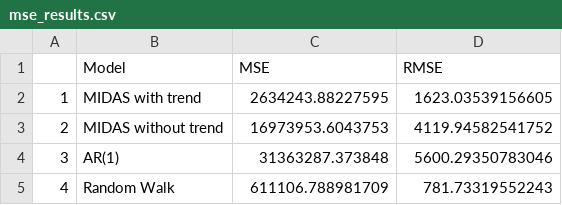
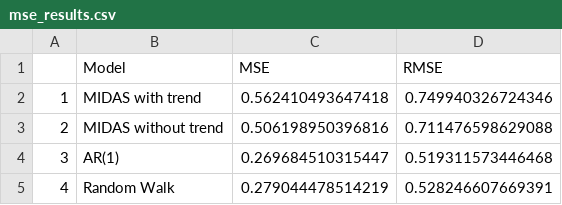
Before and after one commit to mddudko/methods-for-macro-forecasting-2025, a CSV file: submission/output/mse_results.csv, drawn as a sheet.

Commit message:
added shifted midas data

```diff
--- a/submission/output/mse_results.csv
+++ b/submission/output/mse_results.csv
@@ -1,5 +1,5 @@
 "","Model","MSE","RMSE"
-"1","MIDAS with trend",2634243.88227595,1623.03539156605
-"2","MIDAS without trend",16973953.6043753,4119.94582541752
-"3","AR(1)",31363287.373848,5600.29350783046
-"4","Random Walk",611106.788981709,781.73319552243
+"1","MIDAS with trend",0.562410493647418,0.749940326724346
+"2","MIDAS without trend",0.506198950396816,0.711476598629088
+"3","AR(1)",0.269684510315447,0.519311573446468
+"4","Random Walk",0.279044478514219,0.528246607669391
```
Also changed, not shown: submission/src/mse_results.csv, 5 other files.
